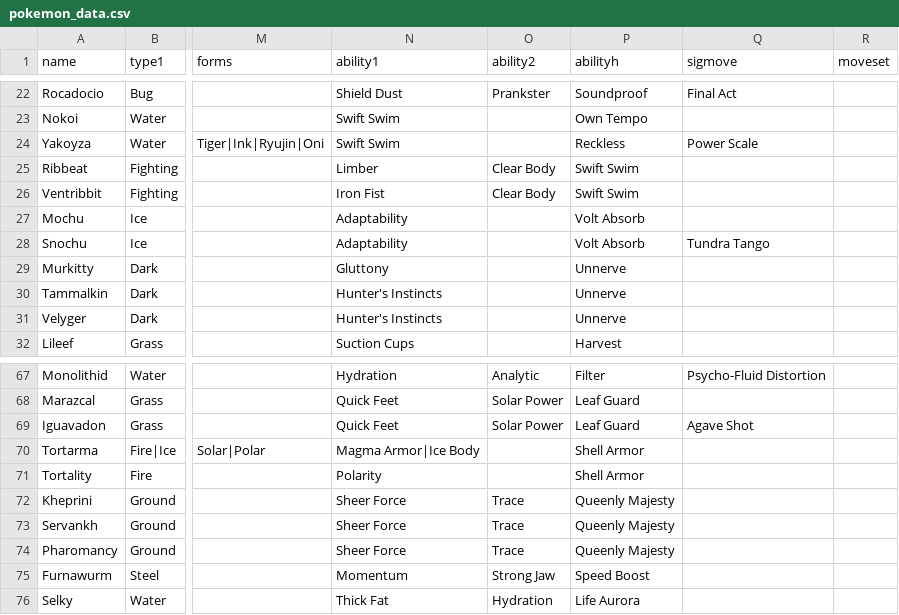
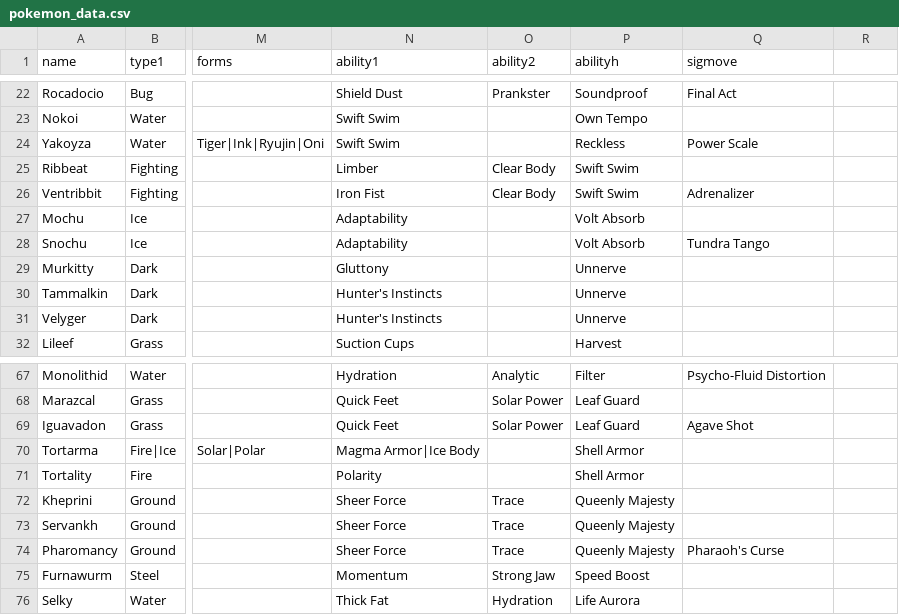
Before and after one commit to EmSheshan/Lacadia, a CSV file: pokemon_data.csv, drawn as a sheet; only a part is shown, gaps mark what is left out; the diff names each change by its address in the sheet, - before the commit and + after, or states it on an @@ line.

```diff
--- a/pokemon_data.csv
+++ b/pokemon_data.csv
-R1: moveset
+R1: (empty)
-Q26 (sigmove): (empty)
+Q26 (sigmove): Adrenalizer
-Q74 (sigmove): (empty)
+Q74 (sigmove): Pharaoh's Curse
```
Also changed, not shown: 2 other files.
